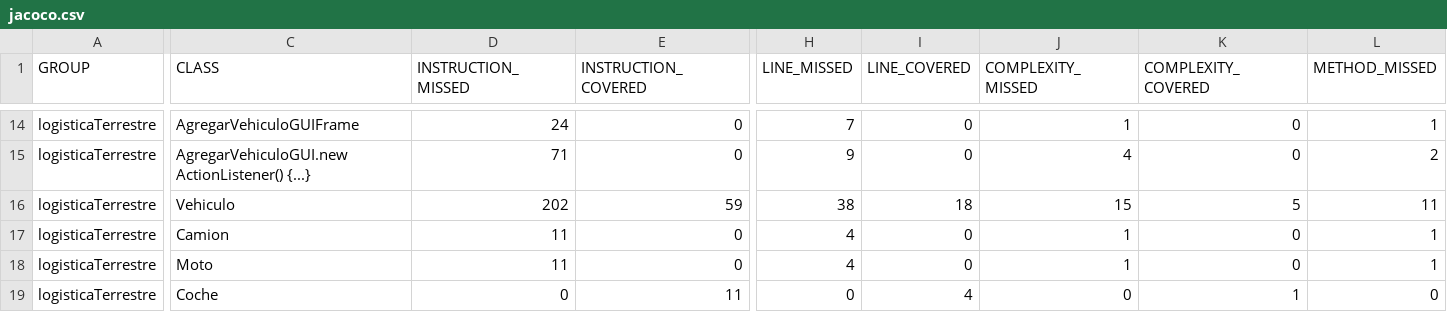
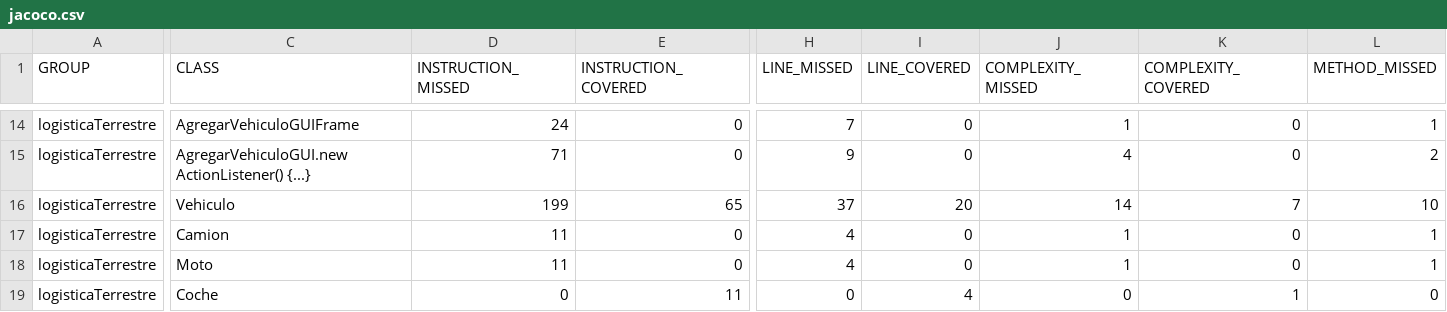
Before and after one commit to ldhLogistica/logisticaTerrestre, a CSV file: target/site/jacoco/jacoco.csv, drawn as a sheet; only a part is shown, gaps mark what is left out; the diff covers the shown part only; the diff names each change by its address in the sheet, - before the commit and + after, or states it on an @@ line.

```diff
--- a/target/site/jacoco/jacoco.csv
+++ b/target/site/jacoco/jacoco.csv
-D16 (INSTRUCTION_MISSED): 202
+D16 (INSTRUCTION_MISSED): 199
-E16 (INSTRUCTION_COVERED): 59
+E16 (INSTRUCTION_COVERED): 65
-H16 (LINE_MISSED): 38
+H16 (LINE_MISSED): 37
-I16 (LINE_COVERED): 18
+I16 (LINE_COVERED): 20
-J16 (COMPLEXITY_MISSED): 15
+J16 (COMPLEXITY_MISSED): 14
-K16 (COMPLEXITY_COVERED): 5
+K16 (COMPLEXITY_COVERED): 7
-L16 (METHOD_MISSED): 11
+L16 (METHOD_MISSED): 10
```
Also changed, not shown: 1 edited cell elsewhere in this file, 20 other files.
